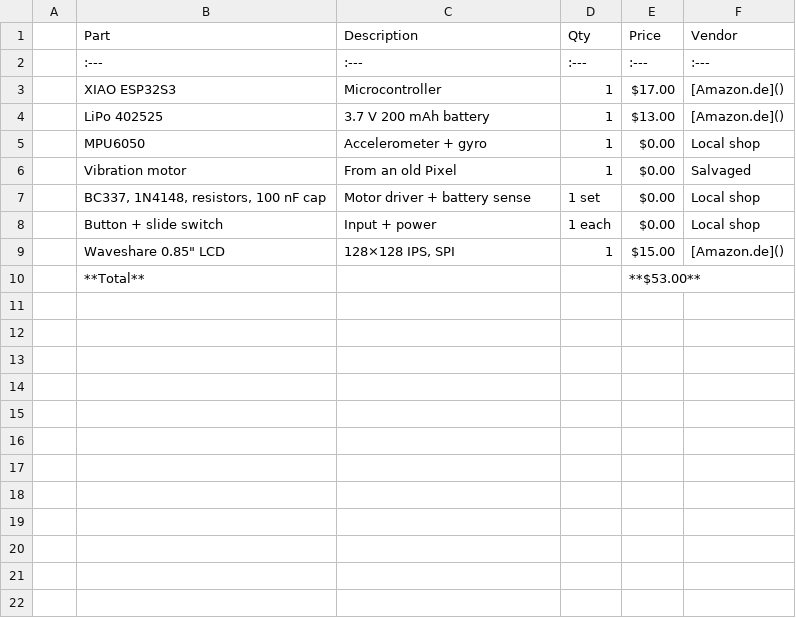
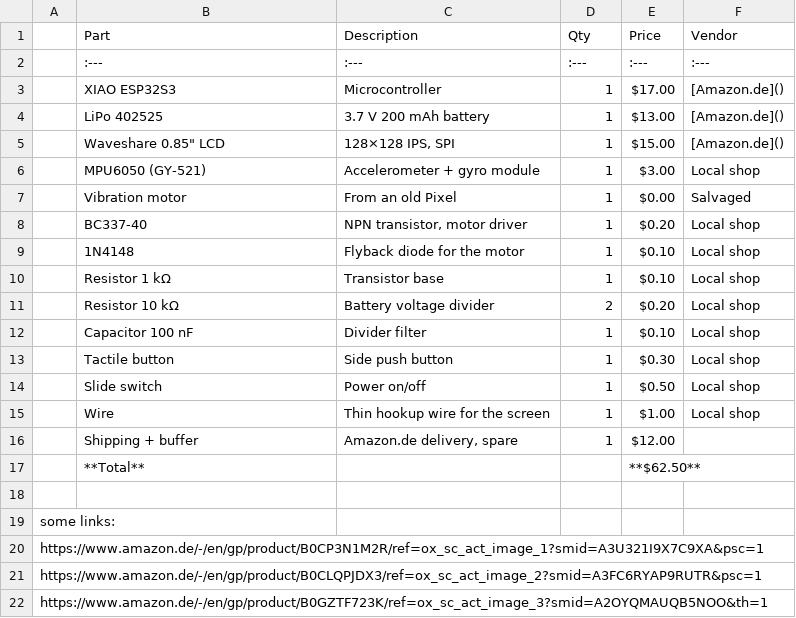
Before and after one commit to MaxMadeGG/Overstack, a CSV file: BOM.csv, drawn as a sheet.

Commit message:
Revise BOM with additional parts and pricing
Updated BOM with new components and adjusted total cost.

```diff
--- a/BOM.csv
+++ b/BOM.csv
@@ -4,7 +4,19 @@
 | LiPo 402525 | 3.7 V 200 mAh battery | 1 | $13.00 | [Amazon.de]() |
-| MPU6050 | Accelerometer + gyro | 1 | $0.00 | Local shop |
+| Waveshare 0.85" LCD | 128×128 IPS, SPI | 1 | $15.00 | [Amazon.de]() |
+| MPU6050 (GY-521) | Accelerometer + gyro module | 1 | $3.00 | Local shop |
 | Vibration motor | From an old Pixel | 1 | $0.00 | Salvaged |
-| BC337, 1N4148, resistors, 100 nF cap | Motor driver + battery sense | 1 set | $0.00 | Local shop |
-| Button + slide switch | Input + power | 1 each | $0.00 | Local shop |
-| Waveshare 0.85" LCD | 128×128 IPS, SPI | 1 | $15.00 | [Amazon.de]() |
-| **Total** | | | **$53.00** | |
+| BC337-40 | NPN transistor, motor driver | 1 | $0.20 | Local shop |
+| 1N4148 | Flyback diode for the motor | 1 | $0.10 | Local shop |
+| Resistor 1 kΩ | Transistor base | 1 | $0.10 | Local shop |
+| Resistor 10 kΩ | Battery voltage divider | 2 | $0.20 | Local shop |
+| Capacitor 100 nF | Divider filter | 1 | $0.10 | Local shop |
+| Tactile button | Side push button | 1 | $0.30 | Local shop |
+| Slide switch | Power on/off | 1 | $0.50 | Local shop |
+| Wire | Thin hookup wire for the screen | 1 | $1.00 | Local shop |
+| Shipping + buffer | Amazon.de delivery, spare | 1 | $12.00 | |
+| **Total** | | | **$62.50** | |
+
+some links:
+https://www.amazon.de/-/en/gp/product/B0CP3N1M2R/ref=ox_sc_act_image_1?smid=A3U321I9X7C9XA&psc=1
+https://www.amazon.de/-/en/gp/product/B0CLQPJDX3/ref=ox_sc_act_image_2?smid=A3FC6RYAP9RUTR&psc=1
+https://www.amazon.de/-/en/gp/product/B0GZTF723K/ref=ox_sc_act_image_3?smid=A2OYQMAUQB5NOO&th=1
```
